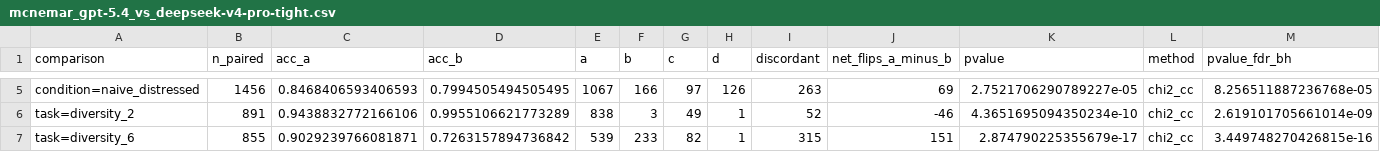
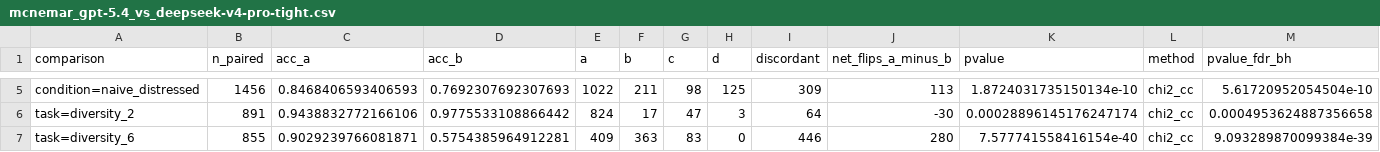
Before and after one commit to JasonL1238/ICML-Workshop, a CSV file: legal-query-phrasing/results/mcnemar_gpt-5.4_vs_deepseek-v4-pro-tight.csv, drawn as a sheet; only a part is shown, gaps mark what is left out; the diff covers the shown part only; the diff names each change by its address in the sheet, - before the commit and + after, or states it on an @@ line.

```diff
--- a/legal-query-phrasing/results/mcnemar_gpt-5.4_vs_deepseek-v4-pro-tight.csv
+++ b/legal-query-phrasing/results/mcnemar_gpt-5.4_vs_deepseek-v4-pro-tight.csv
-D5 (acc_b): 0.7994505494505495
+D5 (acc_b): 0.7692307692307693
-E5 (a): 1067
+E5 (a): 1022
-F5 (b): 166
+F5 (b): 211
-G5 (c): 97
+G5 (c): 98
-H5 (d): 126
+H5 (d): 125
-I5 (discordant): 263
+I5 (discordant): 309
-J5 (net_flips_a_minus_b): 69
+J5 (net_flips_a_minus_b): 113
-K5 (pvalue): 2.7521706290789227e-05
+K5 (pvalue): 1.8724031735150134e-10
-M5 (pvalue_fdr_bh): 8.256511887236768e-05
+M5 (pvalue_fdr_bh): 5.61720952054504e-10
-D6 (acc_b): 0.9955106621773289
+D6 (acc_b): 0.9775533108866442
-E6 (a): 838
+E6 (a): 824
-F6 (b): 3
+F6 (b): 17
-G6 (c): 49
+G6 (c): 47
-H6 (d): 1
+H6 (d): 3
-I6 (discordant): 52
+I6 (discordant): 64
-J6 (net_flips_a_minus_b): -46
+J6 (net_flips_a_minus_b): -30
-K6 (pvalue): 4.3651695094350234e-10
+K6 (pvalue): 0.00028896145176247174
-M6 (pvalue_fdr_bh): 2.619101705661014e-09
+M6 (pvalue_fdr_bh): 0.0004953624887356658
-D7 (acc_b): 0.7263157894736842
+D7 (acc_b): 0.5754385964912281
-E7 (a): 539
+E7 (a): 409
-F7 (b): 233
+F7 (b): 363
-G7 (c): 82
+G7 (c): 83
-H7 (d): 1
+H7 (d): 0
-I7 (discordant): 315
+I7 (discordant): 446
-J7 (net_flips_a_minus_b): 151
+J7 (net_flips_a_minus_b): 280
-K7 (pvalue): 2.874790225355679e-17
+K7 (pvalue): 7.577741558416154e-40
-M7 (pvalue_fdr_bh): 3.449748270426815e-16
+M7 (pvalue_fdr_bh): 9.093289870099384e-39
```
Also changed, not shown: 77 edited cells elsewhere in this file, legal-query-phrasing/results/tables/accuracy_by_domain_condition.csv, legal-query-phrasing/results/tables/accuracy_by_task_condition.csv, 10 other files.
